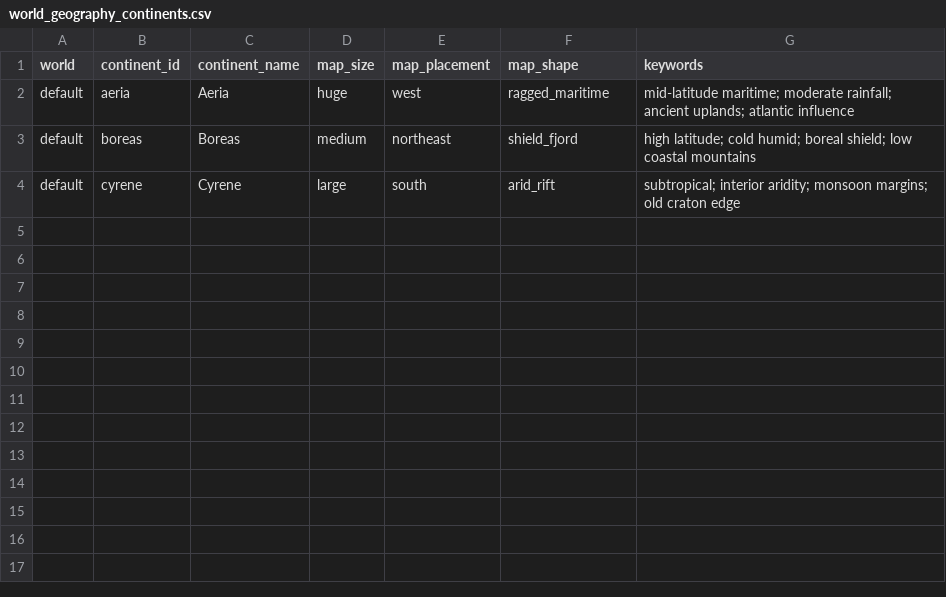
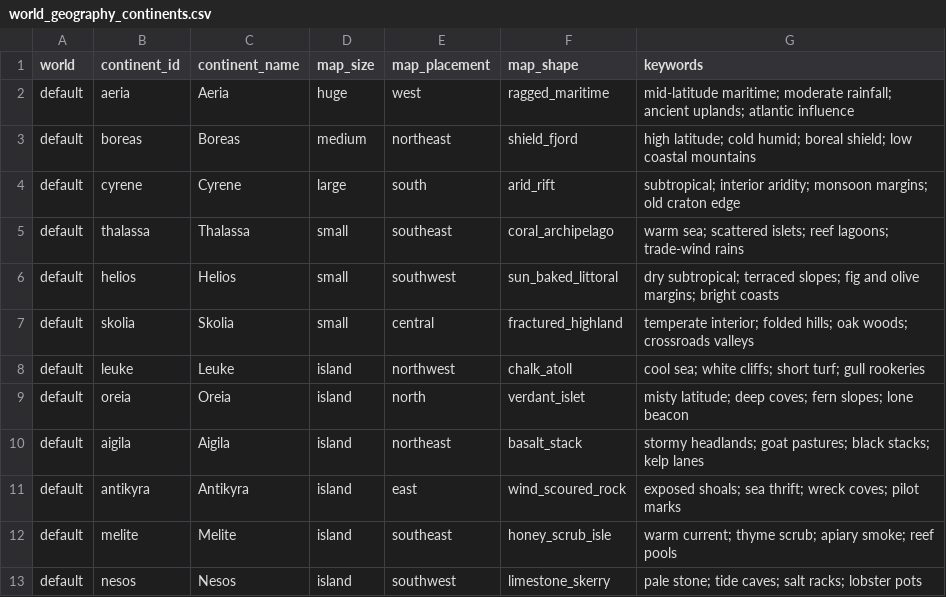
Before and after one commit to bwalko/Progen-E, a CSV file: config/world_geography_continents.csv, drawn as a sheet.

```diff
--- a/config/world_geography_continents.csv
+++ b/config/world_geography_continents.csv
@@ -4 +4,10 @@ default,boreas,Boreas,medium,northeast,shield_fjord,"high latitude; cold humid;
 default,cyrene,Cyrene,large,south,arid_rift,"subtropical; interior aridity; monsoon margins; old craton edge"
+default,thalassa,Thalassa,small,southeast,coral_archipelago,"warm sea; scattered islets; reef lagoons; trade-wind rains"
+default,helios,Helios,small,southwest,sun_baked_littoral,"dry subtropical; terraced slopes; fig and olive margins; bright coasts"
+default,skolia,Skolia,small,central,fractured_highland,"temperate interior; folded hills; oak woods; crossroads valleys"
+default,leuke,Leuke,island,northwest,chalk_atoll,"cool sea; white cliffs; short turf; gull rookeries"
+default,oreia,Oreia,island,north,verdant_islet,"misty latitude; deep coves; fern slopes; lone beacon"
+default,aigila,Aigila,island,northeast,basalt_stack,"stormy headlands; goat pastures; black stacks; kelp lanes"
+default,antikyra,Antikyra,island,east,wind_scoured_rock,"exposed shoals; sea thrift; wreck coves; pilot marks"
+default,melite,Melite,island,southeast,honey_scrub_isle,"warm current; thyme scrub; apiary smoke; reef pools"
+default,nesos,Nesos,island,southwest,limestone_skerry,"pale stone; tide caves; salt racks; lobster pots"
```
Also changed, not shown: config/world_geography_regions.csv, config/world_geography_routes.csv, 3 other files.
